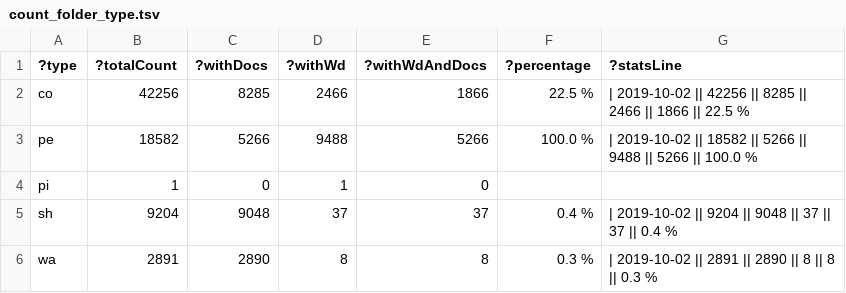
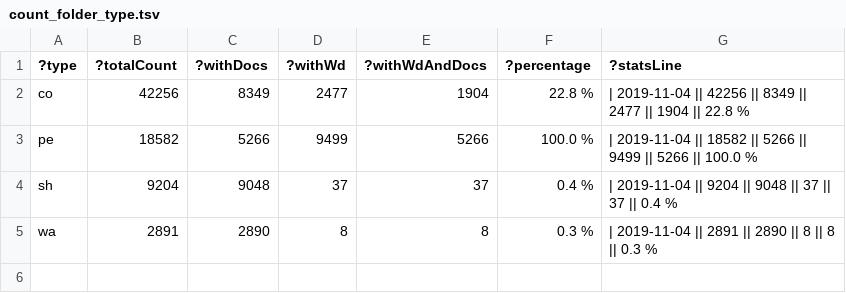
Before and after one commit to zbw/sparql-queries, a TSV file: pm20/results/count_folder_type.tsv, drawn as a sheet.

Commit message:
Update stats

```diff
--- a/pm20/results/count_folder_type.tsv
+++ b/pm20/results/count_folder_type.tsv
@@ -1,6 +1,5 @@
 ?type	?totalCount	?withDocs	?withWd	?withWdAndDocs	?percentage	?statsLine
-"co"	"42256"	"8285"	"2466"	"1866"	"22.5 %"	"| 2019-10-02 || 42256 || 8285 || 2466 || 1866 || 22.5 %"
-"pe"	"18582"	"5266"	"9488"	"5266"	"100.0 %"	"| 2019-10-02 || 18582 || 5266 || 9488 || 5266 || 100.0 %"
-"pi"	"1"	"0"	"1"	"0"		
-"sh"	"9204"	"9048"	"37"	"37"	"0.4 %"	"| 2019-10-02 || 9204 || 9048 || 37 || 37 || 0.4 %"
-"wa"	"2891"	"2890"	"8"	"8"	"0.3 %"	"| 2019-10-02 || 2891 || 2890 || 8 || 8 || 0.3 %"
+"co"	"42256"	"8349"	"2477"	"1904"	"22.8 %"	"| 2019-11-04 || 42256 || 8349 || 2477 || 1904 || 22.8 %"
+"pe"	"18582"	"5266"	"9499"	"5266"	"100.0 %"	"| 2019-11-04 || 18582 || 5266 || 9499 || 5266 || 100.0 %"
+"sh"	"9204"	"9048"	"37"	"37"	"0.4 %"	"| 2019-11-04 || 9204 || 9048 || 37 || 37 || 0.4 %"
+"wa"	"2891"	"2890"	"8"	"8"	"0.3 %"	"| 2019-11-04 || 2891 || 2890 || 8 || 8 || 0.3 %"
```
Also changed, not shown: 1 other file.
